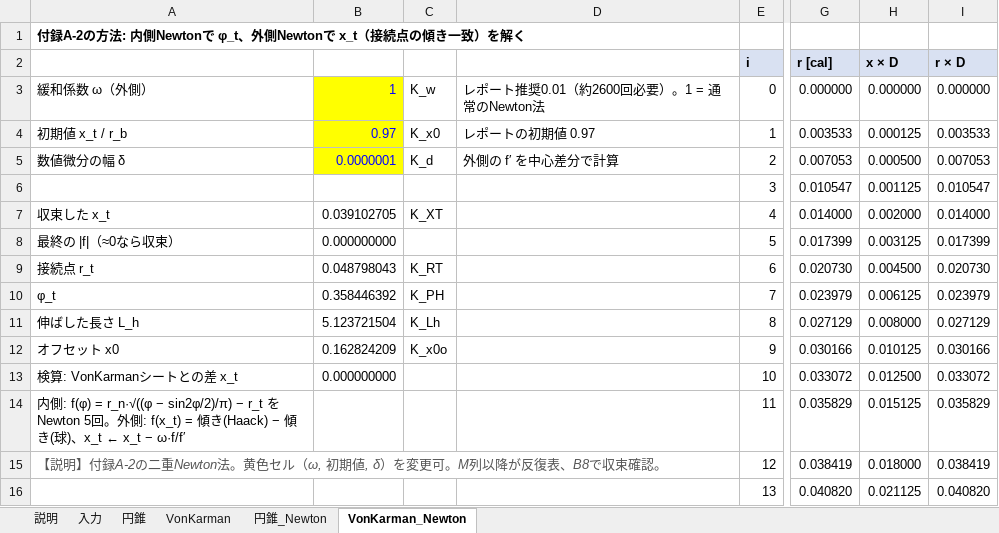
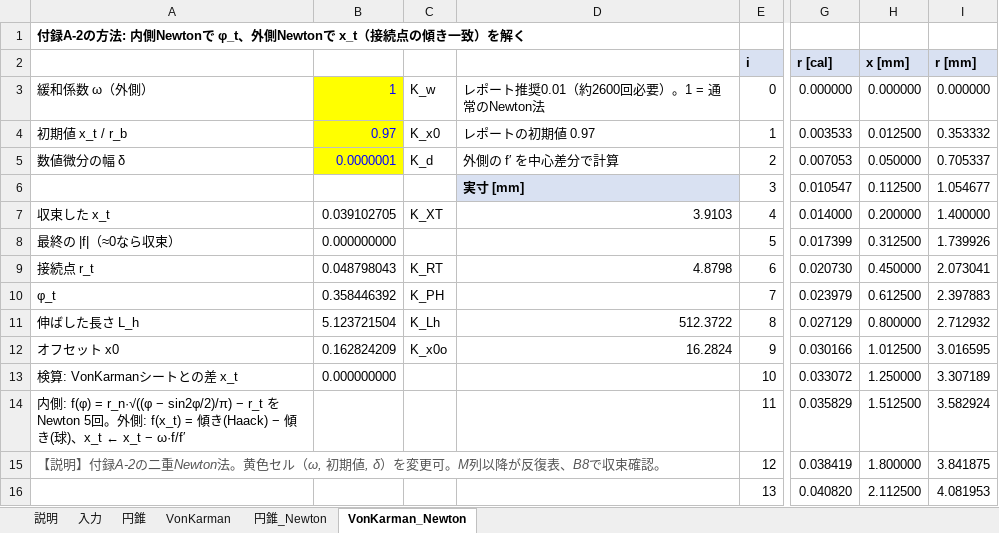
Before and after one commit to Tens0L/harv-geometry, an Excel workbook: harv_nose_excel.xlsx, sheet VonKarman_Newton, drawn as a sheet; only a part is shown, gaps mark what is left out; values as stored, in another font and other column widths than the file's, no borders; charts and pictures not drawn; the diff covers the shown part only; the diff names each change by its address in the sheet, - before the commit and + after, or states it on an @@ line.

```diff
--- a/harv_nose_excel.xlsx (sheet VonKarman_Newton)
+++ b/harv_nose_excel.xlsx (sheet VonKarman_Newton)
-H2: x × D
+H2: x [mm]
-I2: r × D
+I2: r [mm]
-H4 (x [mm]): 0.000125
+H4 (x [mm]): 0.012500
-I4 (r [mm]): 0.003533
+I4 (r [mm]): 0.353332
-H5 (x [mm]): 0.000500
+H5 (x [mm]): 0.050000
-I5 (r [mm]): 0.007053
+I5 (r [mm]): 0.705337
-D6: (empty)
+D6: 実寸 [mm]
-D6 fill: none
+D6 fill: #D9E1F2
-H6 (x [mm]): 0.001125
+H6 (x [mm]): 0.112500
-I6 (r [mm]): 0.010547
+I6 (r [mm]): 1.054677
-D7: (empty)
+D7: 3.9103
-H7 (x [mm]): 0.002000
+H7 (x [mm]): 0.200000
-I7 (r [mm]): 0.014000
+I7 (r [mm]): 1.400000
-H8 (x [mm]): 0.003125
+H8 (x [mm]): 0.312500
-I8 (r [mm]): 0.017399
+I8 (r [mm]): 1.739926
-D9: (empty)
+D9: 4.8798
-H9 (x [mm]): 0.004500
+H9 (x [mm]): 0.450000
-I9 (r [mm]): 0.020730
+I9 (r [mm]): 2.073041
-H10 (x [mm]): 0.006125
+H10 (x [mm]): 0.612500
-I10 (r [mm]): 0.023979
+I10 (r [mm]): 2.397883
-D11: (empty)
+D11: 512.3722
-H11 (x [mm]): 0.008000
+H11 (x [mm]): 0.800000
-I11 (r [mm]): 0.027129
+I11 (r [mm]): 2.712932
-D12: (empty)
+D12: 16.2824
-H12 (x [mm]): 0.010125
+H12 (x [mm]): 1.012500
-I12 (r [mm]): 0.030166
+I12 (r [mm]): 3.016595
-H13 (x [mm]): 0.012500
+H13 (x [mm]): 1.250000
-I13 (r [mm]): 0.033072
+I13 (r [mm]): 3.307189
-H14 (x [mm]): 0.015125
+H14 (x [mm]): 1.512500
-I14 (r [mm]): 0.035829
+I14 (r [mm]): 3.582924
-H15 (x [mm]): 0.018000
+H15 (x [mm]): 1.800000
-I15 (r [mm]): 0.038419
+I15 (r [mm]): 3.841875
-H16 (x [mm]): 0.021125
+H16 (x [mm]): 2.112500
-I16 (r [mm]): 0.040820
+I16 (r [mm]): 4.081953
```
Also changed, not shown: 374 edited cells elsewhere in this sheet, sheet VonKarman, sheet 円錐_Newton, sheet 円錐, sheet 入力, sheet 説明, charts or pictures, 1 other file.
